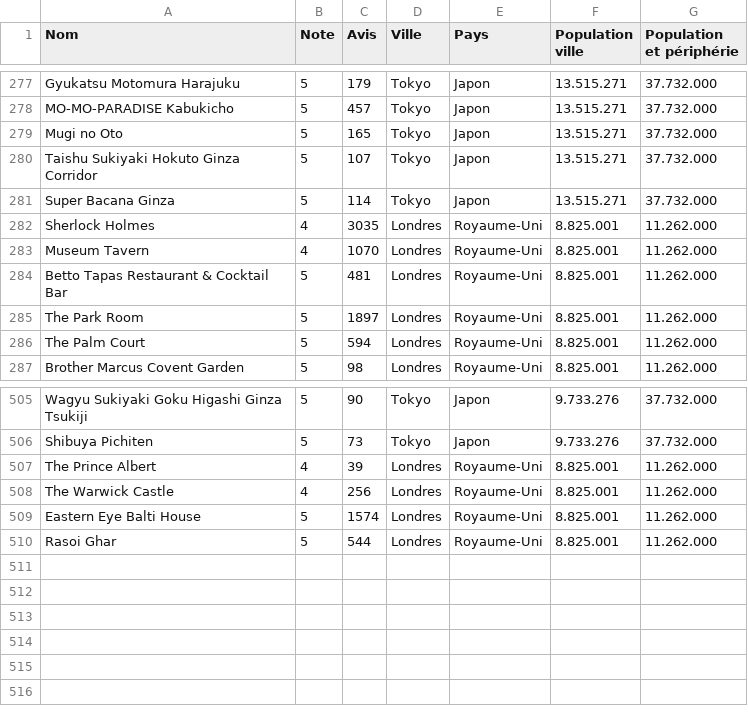
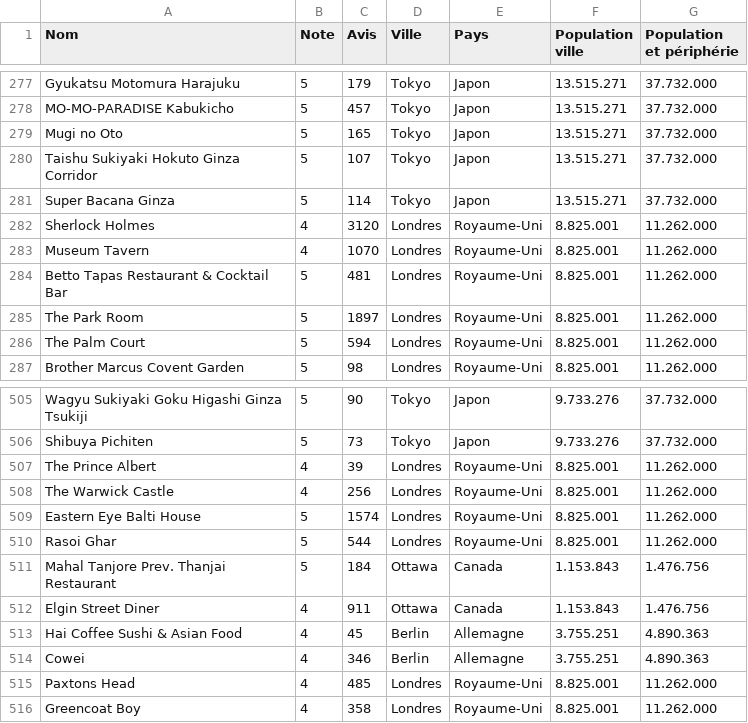
Before and after one commit to cyppcypp/projet-ia-pipeline, a CSV file: data/restaurants_export.csv, drawn as a sheet; only a part is shown, gaps mark what is left out; the diff covers the shown part only.

```diff
--- a/data/restaurants_export.csv
+++ b/data/restaurants_export.csv
@@ -281,3 +281,3 @@ Taishu Sukiyaki Hokuto Ginza Corridor,5,107,Tokyo,Japon,13.515.271,37.732.000
 Super Bacana Ginza,5,114,Tokyo,Japon,13.515.271,37.732.000
-Sherlock Holmes,4,3035,Londres,Royaume-Uni,8.825.001,11.262.000
+Sherlock Holmes,4,3120,Londres,Royaume-Uni,8.825.001,11.262.000
 Museum Tavern,4,1070,Londres,Royaume-Uni,8.825.001,11.262.000
@@ -510 +510,7 @@ Eastern Eye Balti House,5,1574,Londres,Royaume-Uni,8.825.001,11.262.000
 Rasoi Ghar,5,544,Londres,Royaume-Uni,8.825.001,11.262.000
+Mahal Tanjore Prev. Thanjai Restaurant,5,184,Ottawa,Canada,1.153.843,1.476.756
+Elgin Street Diner,4,911,Ottawa,Canada,1.153.843,1.476.756
+Hai Coffee Sushi & Asian Food,4,45,Berlin,Allemagne,3.755.251,4.890.363
+Cowei,4,346,Berlin,Allemagne,3.755.251,4.890.363
+Paxtons Head,4,485,Londres,Royaume-Uni,8.825.001,11.262.000
+Greencoat Boy,4,358,Londres,Royaume-Uni,8.825.001,11.262.000
```
Also changed, not shown: 43 edited cells elsewhere in this file.
